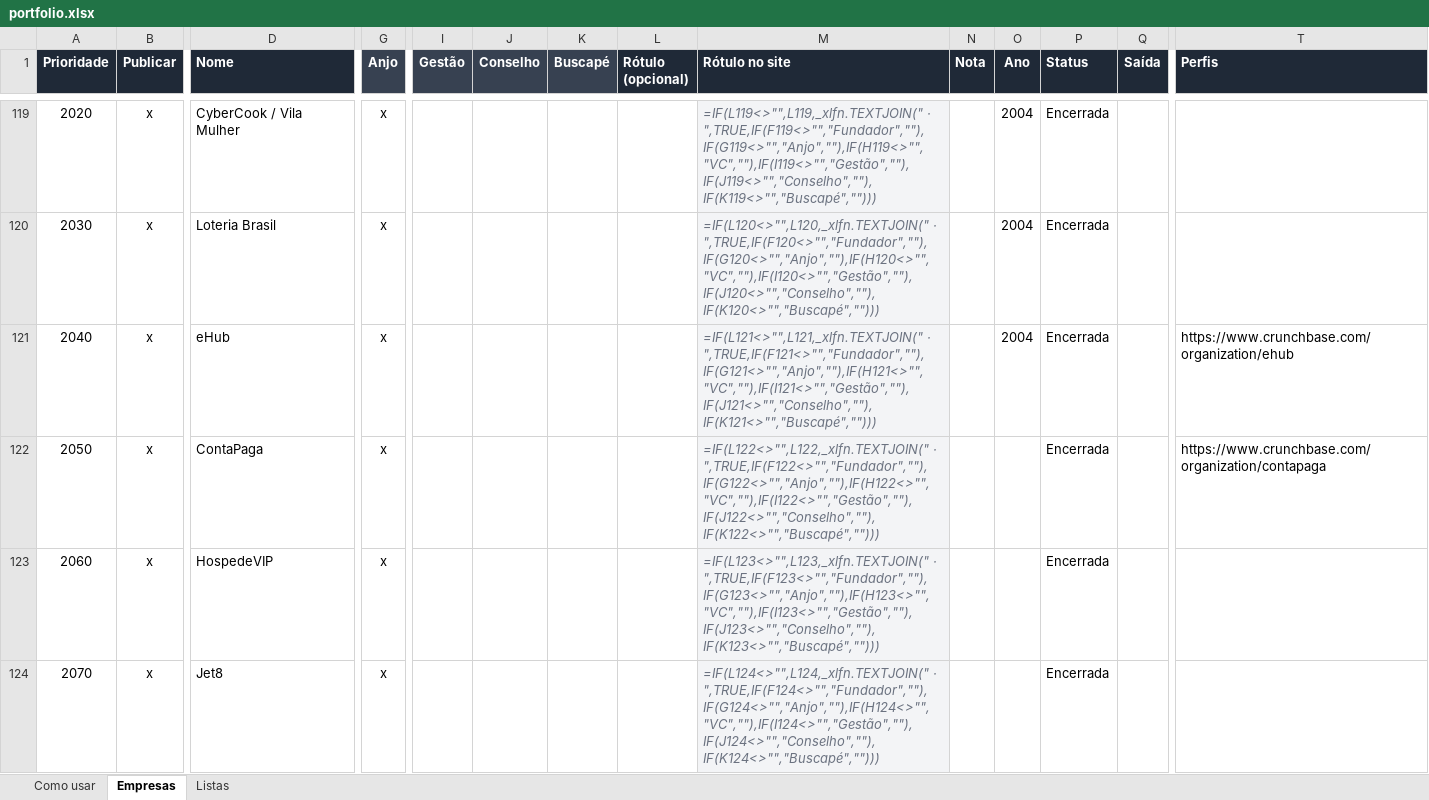
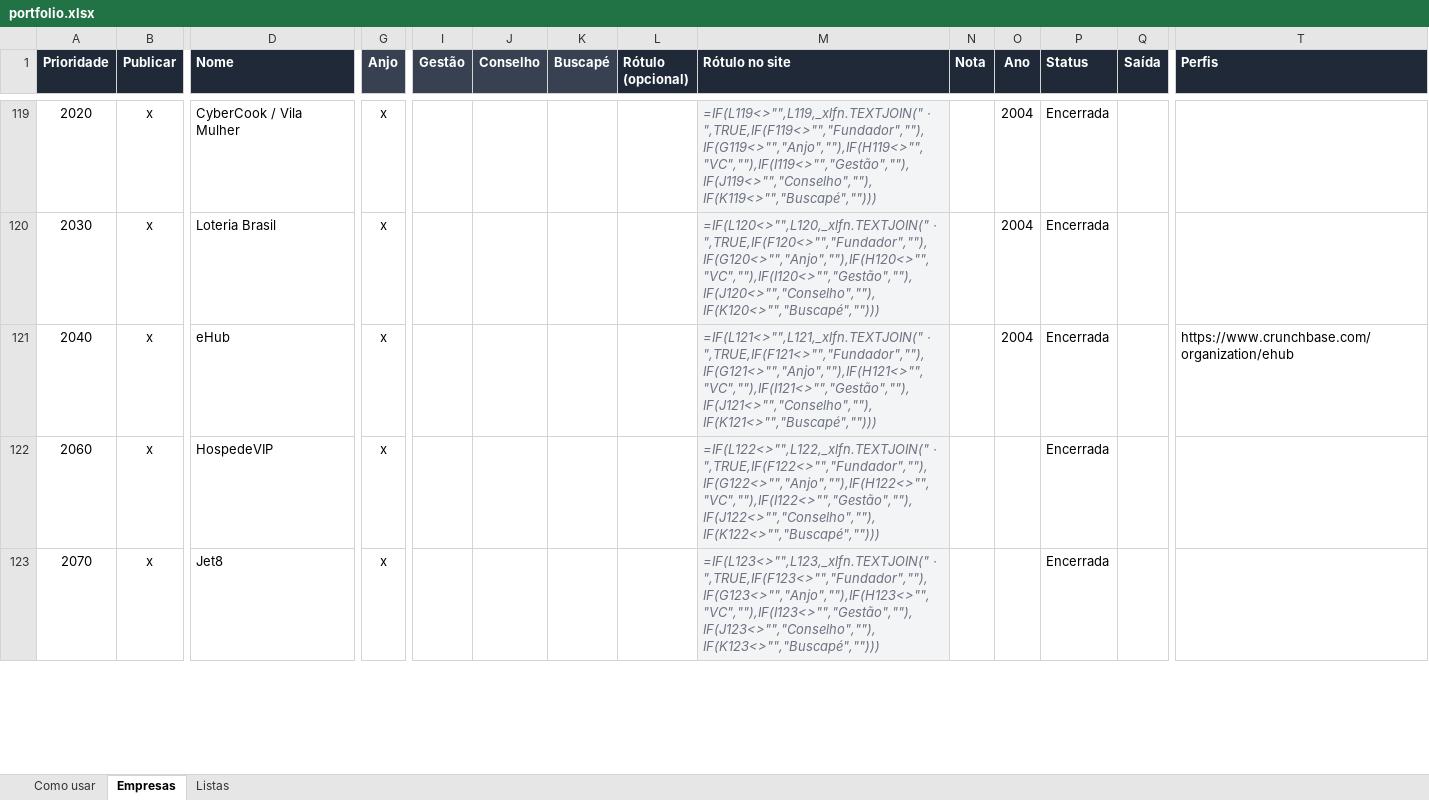
Before and after one commit to romerorodrigues77/romerorodrigues.com, an Excel workbook: data/portfolio.xlsx, sheet Empresas, drawn as a sheet; only a part is shown, gaps mark what is left out; values as stored, in another font and other column widths than the file's, no borders; formulas without a stored value are shown as written; removed rows and columns are numbered as before the commit, all else as after; rows hold the shown columns only; the diff covers the shown part only; the diff names each change by its address in the sheet, - before the commit and + after, or states it on an @@ line.

```diff
--- a/data/portfolio.xlsx (sheet Empresas)
+++ b/data/portfolio.xlsx (sheet Empresas)
-row 122: 2050 | x | ContaPaga | x |  |  |  |  | =IF(L122<>"",L122,_xlfn.TEXTJOIN(" · ",TRUE,IF(F122<>"","Fundador",""),IF(G122<>"","Anjo",""),IF(H122<>"","VC",""),IF(I122<>"","Gestão",""),IF(J122<>"","Conselho",""),IF(K122<>"","Buscapé",""))) |  |  | Encerrada |  | https://www.crunchbase.com/organization/contapaga
-M122 (Rótulo no site): =IF(L123<>"",L123,_xlfn.TEXTJOIN(" · ",TRUE,IF(F123<>"","Fundador",""),IF(G123<>"","Anjo",""),IF(H123<>"","VC",""),IF(I123<>"","Gestão",""),IF(J123<>"","Conselho",""),IF(K123<>"","Buscapé","")))
+M122 (Rótulo no site): =IF(L122<>"",L122,_xlfn.TEXTJOIN(" · ",TRUE,IF(F122<>"","Fundador",""),IF(G122<>"","Anjo",""),IF(H122<>"","VC",""),IF(I122<>"","Gestão",""),IF(J122<>"","Conselho",""),IF(K122<>"","Buscapé","")))
-M123 (Rótulo no site): =IF(L124<>"",L124,_xlfn.TEXTJOIN(" · ",TRUE,IF(F124<>"","Fundador",""),IF(G124<>"","Anjo",""),IF(H124<>"","VC",""),IF(I124<>"","Gestão",""),IF(J124<>"","Conselho",""),IF(K124<>"","Buscapé","")))
+M123 (Rótulo no site): =IF(L123<>"",L123,_xlfn.TEXTJOIN(" · ",TRUE,IF(F123<>"","Fundador",""),IF(G123<>"","Anjo",""),IF(H123<>"","VC",""),IF(I123<>"","Gestão",""),IF(J123<>"","Conselho",""),IF(K123<>"","Buscapé","")))
```
Also changed, not shown: 10 edited cells elsewhere in this sheet, 7 other files.
